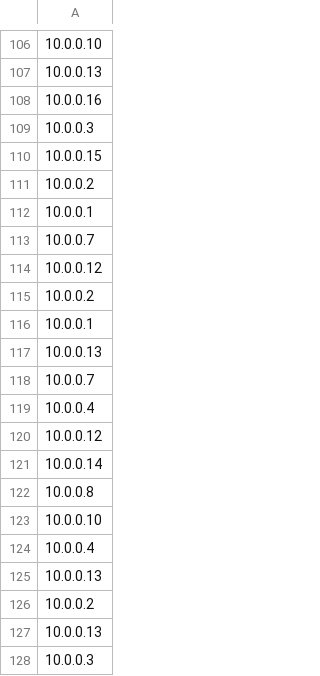
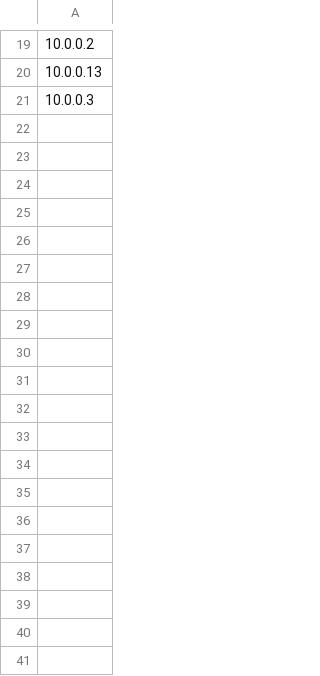
Before and after one commit to xuanPhuc-1/MITM-Detection, a CSV file: data/ipsrc.csv, drawn as a sheet; only a part is shown, gaps mark what is left out; the diff covers the shown part only.

```diff
--- a/data/ipsrc.csv
+++ b/data/ipsrc.csv
@@ -106,21 +19 @@
-10.0.0.10,
-10.0.0.13,
-10.0.0.16,
-10.0.0.3,
-10.0.0.15,
-10.0.0.2,
-10.0.0.1,
-10.0.0.7,
-10.0.0.12,
-10.0.0.2,
-10.0.0.1,
-10.0.0.13,
-10.0.0.7,
-10.0.0.4,
-10.0.0.12,
-10.0.0.14,
-10.0.0.8,
-10.0.0.10,
-10.0.0.4,
-10.0.0.13,
 10.0.0.2,
```
Also changed, not shown: 87 removed rows and 9 moved rows elsewhere in this file, data/ethdst.csv, data/ethsrc.csv, 10 other files.
